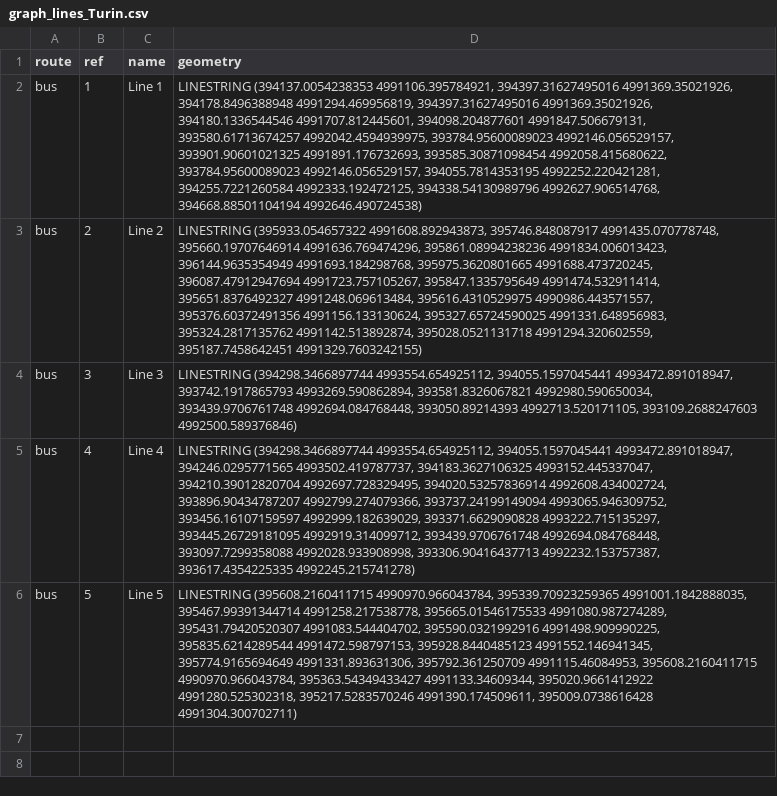
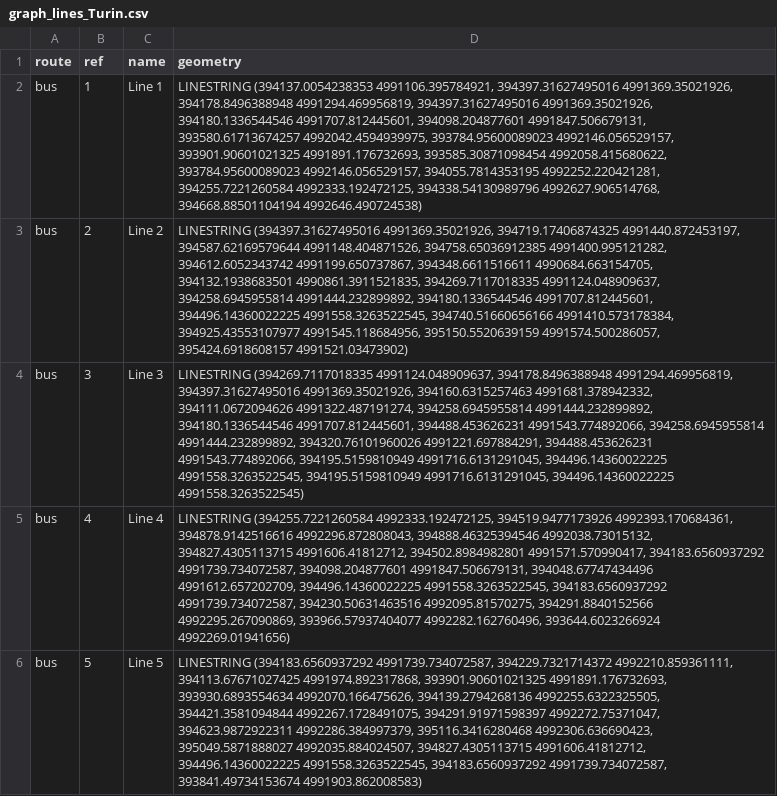
Before and after one commit to VidaGallo/Thesis, a CSV file: MBA_Optimization/data/bus_lines/graph_lines_Turin.csv, drawn as a sheet.

```diff
--- a/MBA_Optimization/data/bus_lines/graph_lines_Turin.csv
+++ b/MBA_Optimization/data/bus_lines/graph_lines_Turin.csv
@@ -2,5 +2,5 @@ route,ref,name,geometry
 bus,1,Line 1,"LINESTRING (394137.0054238353 4991106.395784921, 394397.31627495016 4991369.35021926, 394178.8496388948 4991294.469956819, 394397.31627495016 4991369.35021926, 394180.1336544546 4991707.812445601, 394098.204877601 4991847.506679131, 393580.61713674257 4992042.4594939975, 393784.95600089023 4992146.056529157, 393901.90601021325 4991891.176732693, 393585.30871098454 4992058.415680622, 393784.95600089023 4992146.056529157, 394055.7814353195 4992252.220421281, 394255.7221260584 4992333.192472125, 394338.54130989796 4992627.906514768, 394668.88501104194 4992646.490724538)"
-bus,2,Line 2,"LINESTRING (395933.054657322 4991608.892943873, 395746.848087917 4991435.070778748, 395660.19707646914 4991636.769474296, 395861.08994238236 4991834.006013423, 396144.9635354949 4991693.184298768, 395975.3620801665 4991688.473720245, 396087.47912947694 4991723.757105267, 395847.1335795649 4991474.532911414, 395651.8376492327 4991248.069613484, 395616.4310529975 4990986.443571557, 395376.60372491356 4991156.133130624, 395327.65724590025 4991331.648956983, 395324.2817135762 4991142.513892874, 395028.0521131718 4991294.320602559, 395187.7458642451 4991329.7603242155)"
-bus,3,Line 3,"LINESTRING (394298.3466897744 4993554.654925112, 394055.1597045441 4993472.891018947, 393742.1917865793 4993269.590862894, 393581.8326067821 4992980.590650034, 393439.9706761748 4992694.084768448, 393050.89214393 4992713.520171105, 393109.2688247603 4992500.589376846)"
-bus,4,Line 4,"LINESTRING (394298.3466897744 4993554.654925112, 394055.1597045441 4993472.891018947, 394246.0295771565 4993502.419787737, 394183.3627106325 4993152.445337047, 394210.39012820704 4992697.728329495, 394020.53257836914 4992608.434002724, 393896.90434787207 4992799.274079366, 393737.24199149094 4993065.946309752, 393456.16107159597 4992999.182639029, 393371.6629090828 4993222.715135297, 393445.26729181095 4992919.314099712, 393439.9706761748 4992694.084768448, 393097.7299358088 4992028.933908998, 393306.90416437713 4992232.153757387, 393617.4354225335 4992245.215741278)"
-bus,5,Line 5,"LINESTRING (395608.2160411715 4990970.966043784, 395339.70923259365 4991001.1842888035, 395467.99391344714 4991258.217538778, 395665.01546175533 4991080.987274289, 395431.79420520307 4991083.544404702, 395590.0321992916 4991498.909990225, 395835.6214289544 4991472.598797153, 395928.8440485123 4991552.146941345, 395774.9165694649 4991331.893631306, 395792.361250709 4991115.46084953, 395608.2160411715 4990970.966043784, 395363.54349433427 4991133.34609344, 395020.9661412922 4991280.525302318, 395217.5283570246 4991390.174509611, 395009.0738616428 4991304.300702711)"
+bus,2,Line 2,"LINESTRING (394397.31627495016 4991369.35021926, 394719.17406874325 4991440.872453197, 394587.62169579644 4991148.404871526, 394758.65036912385 4991400.995121282, 394612.6052343742 4991199.650737867, 394348.6611516611 4990684.663154705, 394132.1938683501 4990861.3911521835, 394269.7117018335 4991124.048909637, 394258.6945955814 4991444.232899892, 394180.1336544546 4991707.812445601, 394496.14360022225 4991558.3263522545, 394740.51660656166 4991410.573178384, 394925.43553107977 4991545.118684956, 395150.5520639159 4991574.500286057, 395424.6918608157 4991521.03473902)"
+bus,3,Line 3,"LINESTRING (394269.7117018335 4991124.048909637, 394178.8496388948 4991294.469956819, 394397.31627495016 4991369.35021926, 394160.6315257463 4991681.378942332, 394111.0672094626 4991322.487191274, 394258.6945955814 4991444.232899892, 394180.1336544546 4991707.812445601, 394488.453626231 4991543.774892066, 394258.6945955814 4991444.232899892, 394320.76101960026 4991221.697884291, 394488.453626231 4991543.774892066, 394195.5159810949 4991716.6131291045, 394496.14360022225 4991558.3263522545, 394195.5159810949 4991716.6131291045, 394496.14360022225 4991558.3263522545)"
+bus,4,Line 4,"LINESTRING (394255.7221260584 4992333.192472125, 394519.9477173926 4992393.170684361, 394878.9142516616 4992296.872808043, 394888.46325394546 4992038.73015132, 394827.4305113715 4991606.41812712, 394502.8984982801 4991571.570990417, 394183.6560937292 4991739.734072587, 394098.204877601 4991847.506679131, 394048.67747434496 4991612.657202709, 394496.14360022225 4991558.3263522545, 394183.6560937292 4991739.734072587, 394230.50631463516 4992095.81570275, 394291.8840152566 4992295.267090869, 393966.57937404077 4992282.162760496, 393644.6023266924 4992269.01941656)"
+bus,5,Line 5,"LINESTRING (394183.6560937292 4991739.734072587, 394229.7321714372 4992210.859361111, 394113.67671027425 4991974.892317868, 393901.90601021325 4991891.176732693, 393930.6893554634 4992070.166475626, 394139.2794268136 4992255.6322325505, 394421.3581094844 4992267.1728491075, 394291.91971598397 4992272.75371047, 394623.9872922311 4992286.384997379, 395116.3416280468 4992306.636690423, 395049.5871888027 4992035.884024507, 394827.4305113715 4991606.41812712, 394496.14360022225 4991558.3263522545, 394183.6560937292 4991739.734072587, 393841.49734153674 4991903.862008583)"
```
Also changed, not shown: MBA_Optimization/data/bus_lines/graph_stops_Turin.csv, MBA_Optimization/data/bus_lines/grid_lines.csv, 7 other files.
